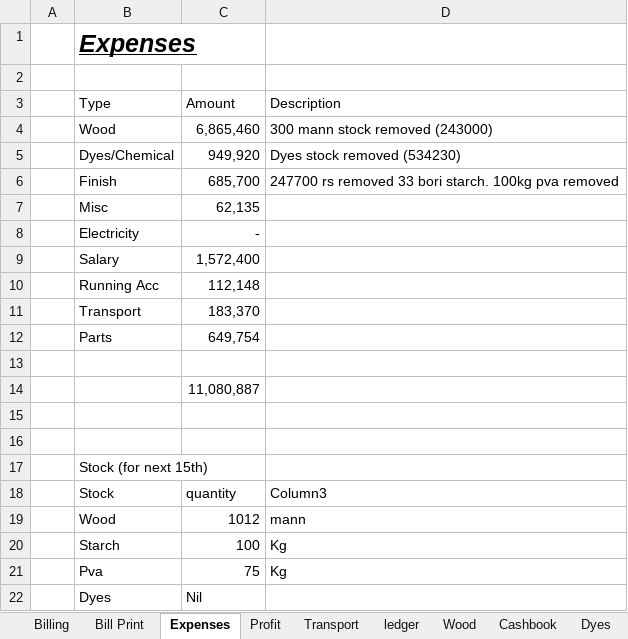
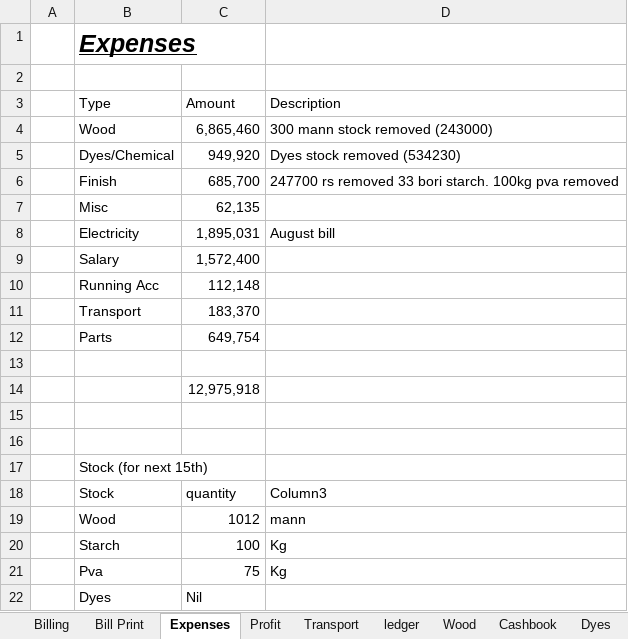
Before and after one commit to omerrazzaq4/AlHamd_Sept, an Excel workbook: Factory_Khata_August.xlsx, sheet Expenses, drawn as a sheet; values as stored, in another font and other column widths than the file's, no borders; table styles not drawn; removed rows and columns are numbered as before the commit, all else as after; the diff names each change by its address in the sheet, - before the commit and + after, or states it on an @@ line.

```diff
--- a/Factory_Khata_August.xlsx (sheet Expenses)
+++ b/Factory_Khata_August.xlsx (sheet Expenses)
-row 8:  | Electricity | -
+row 8:  | Electricity | 1,895,031 | August bill
-C14 (Amount): 11,080,887
+C14 (Amount): 12,975,918
```
Also changed, not shown: sheet Cashbook, sheet ledger, sheet pivot, sheet Billing, sheet Profit, sheet Bill Print, 1 more sheet, formulas that keep their value, hidden cells, charts or pictures, Factory_Khata_September.xlsx.
